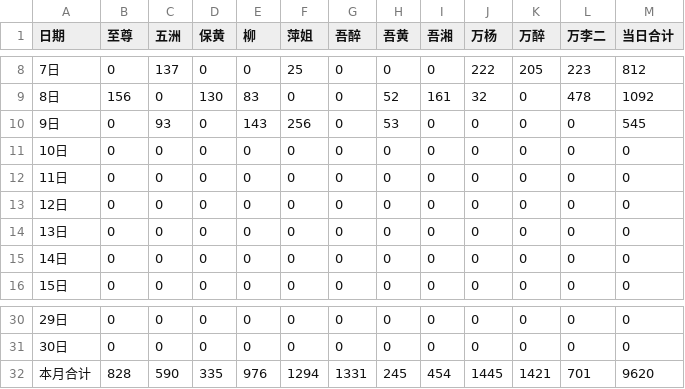
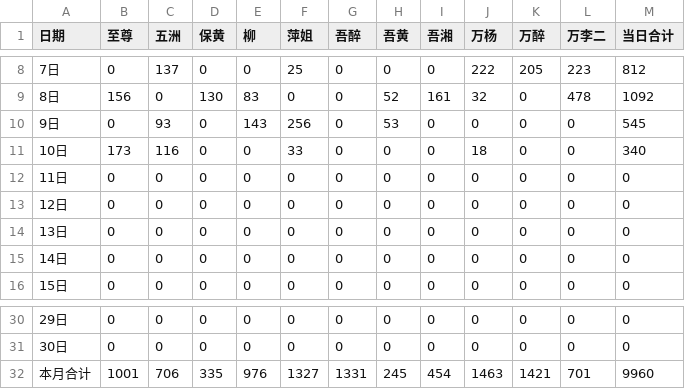
Before and after one commit to nqw1983-coder/-delivery-note-accounting, a CSV file: backups/2026-06.csv, drawn as a sheet; only a part is shown, gaps mark what is left out.

```diff
--- a/backups/2026-06.csv
+++ b/backups/2026-06.csv
@@ -10,3 +10,3 @@
 9日,0,93,0,143,256,0,53,0,0,0,0,545
-10日,0,0,0,0,0,0,0,0,0,0,0,0
+10日,173,116,0,0,33,0,0,0,18,0,0,340
 11日,0,0,0,0,0,0,0,0,0,0,0,0
@@ -31,2 +31,2 @@
 30日,0,0,0,0,0,0,0,0,0,0,0,0
-本月合计,828,590,335,976,1294,1331,245,454,1445,1421,701,9620
+本月合计,1001,706,335,976,1327,1331,245,454,1463,1421,701,9960
```
Also changed, not shown: 1 other file.
